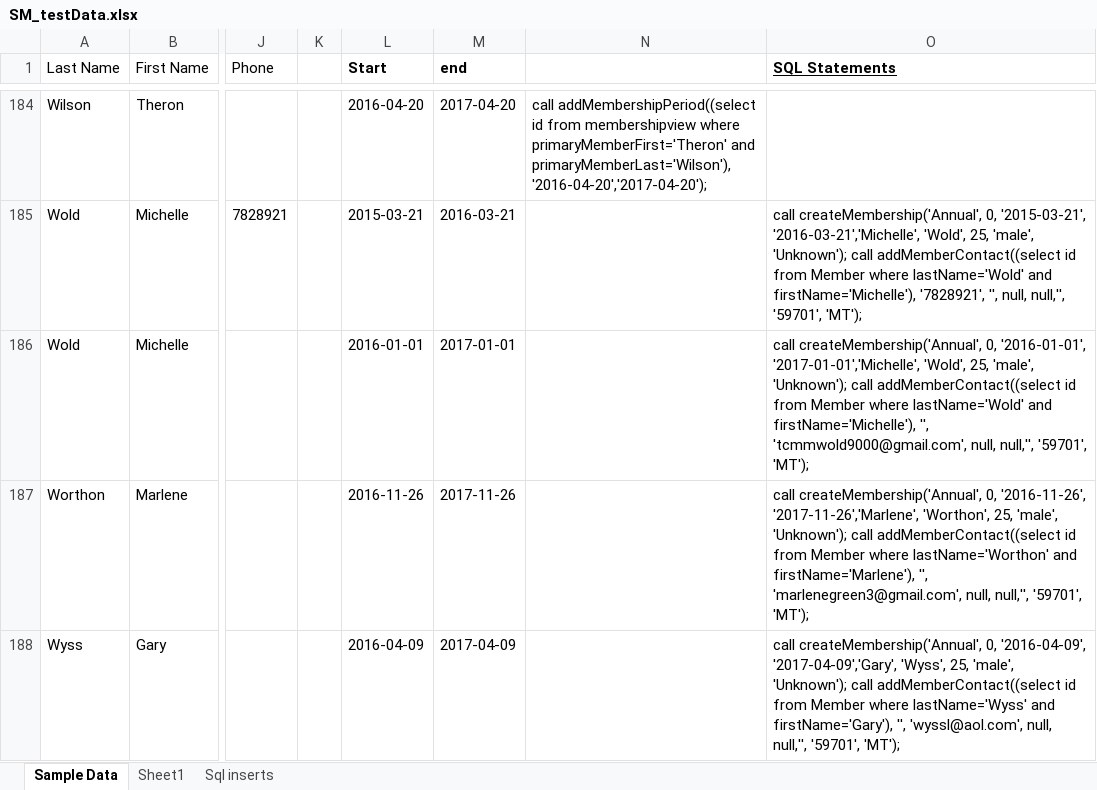
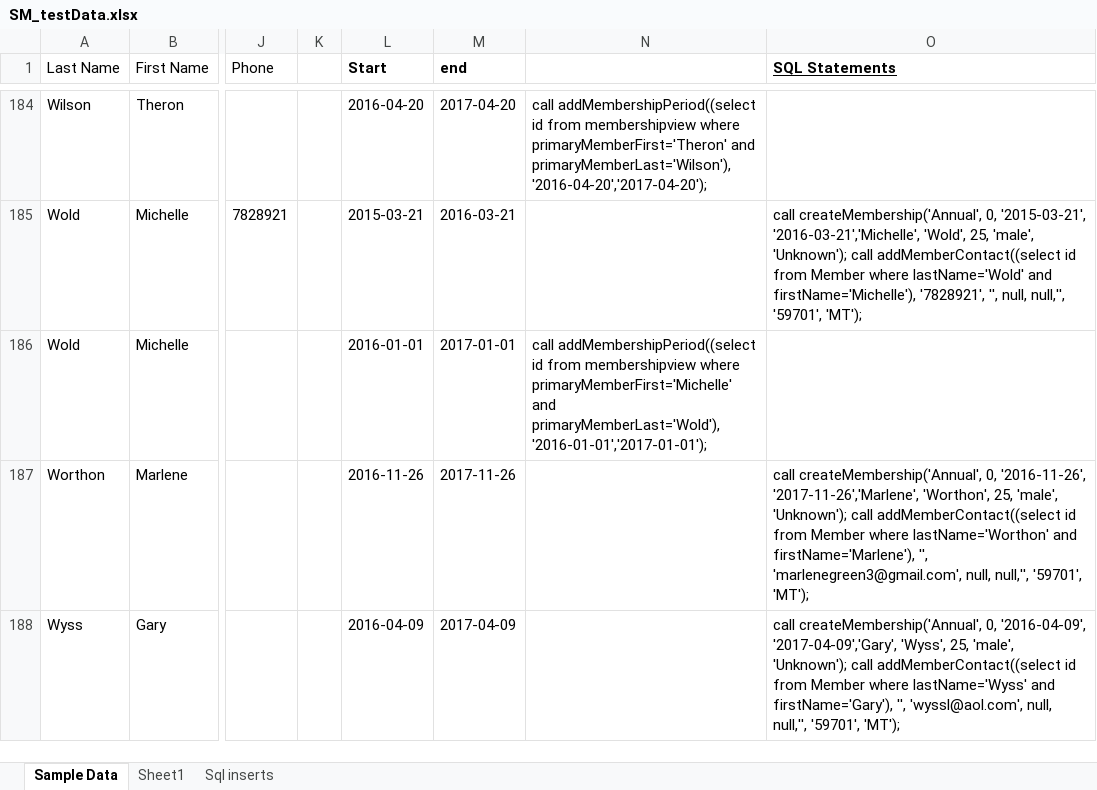
Before and after one commit to coneill1/science-mine-db, an Excel workbook: SM_testData.xlsx, sheet Sample Data, drawn as a sheet; only a part is shown, gaps mark what is left out; values as stored, in another font and other column widths than the file's, no borders; the diff names each change by its address in the sheet, - before the commit and + after, or states it on an @@ line.

Commit message:
updated xls file to generate sql statements with sample data

```diff
--- a/SM_testData.xlsx (sheet Sample Data)
+++ b/SM_testData.xlsx (sheet Sample Data)
-N186: (empty)
+N186: call addMembershipPeriod((select id from membershipview where primaryMemberFirst='Michelle' and primaryMemberLast='Wold'),'2016-01-01','2017-01-01');
-O186 (SQL Statements): call createMembership('Annual', 0, '2016-01-01', '2017-01-01','Michelle', 'Wold', 25, 'male', 'Unknown'); call addMemberContact((select id from Member where lastName='Wold' and firstName='Michelle'), '', 'tcmmwold9000@gmail.com', null, null,'', '59701', 'MT');
+O186 (SQL Statements): (empty)
```
